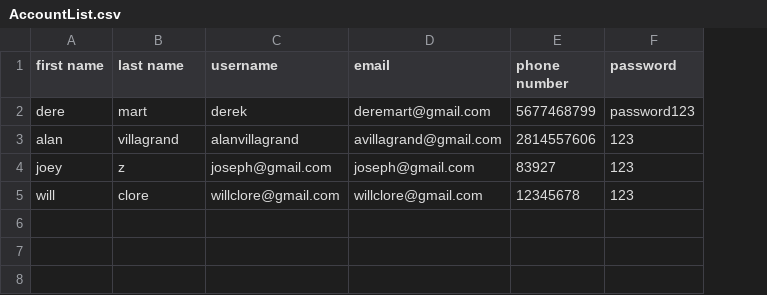
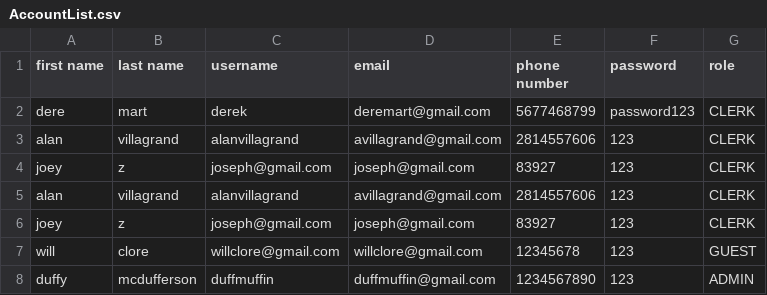
Before and after one commit to HarryH20/Hotel-Reservation-System, a CSV file: AccountList.csv, drawn as a sheet; addresses are those after the commit; the diff names each change by its address in the sheet, - before the commit and + after, or states it on an @@ line.

Commit message:
Made Admin, Clerk, and Guest classes. All extend the Account class

```diff
--- a/AccountList.csv
+++ b/AccountList.csv
+column G (role), rows 2-4: all CLERK; row 7: GUEST
+row 5: alan | villagrand | alanvillagrand | avillagrand@gmail.com | 2814557606 | 123 | CLERK
+row 6: joey | z | joseph@gmail.com | joseph@gmail.com | 83927 | 123 | CLERK
+row 8: duffy | mcdufferson | duffmuffin | duffmuffin@gmail.com | 1234567890 | 123 | ADMIN
```
Also changed, not shown: 16 other files.
